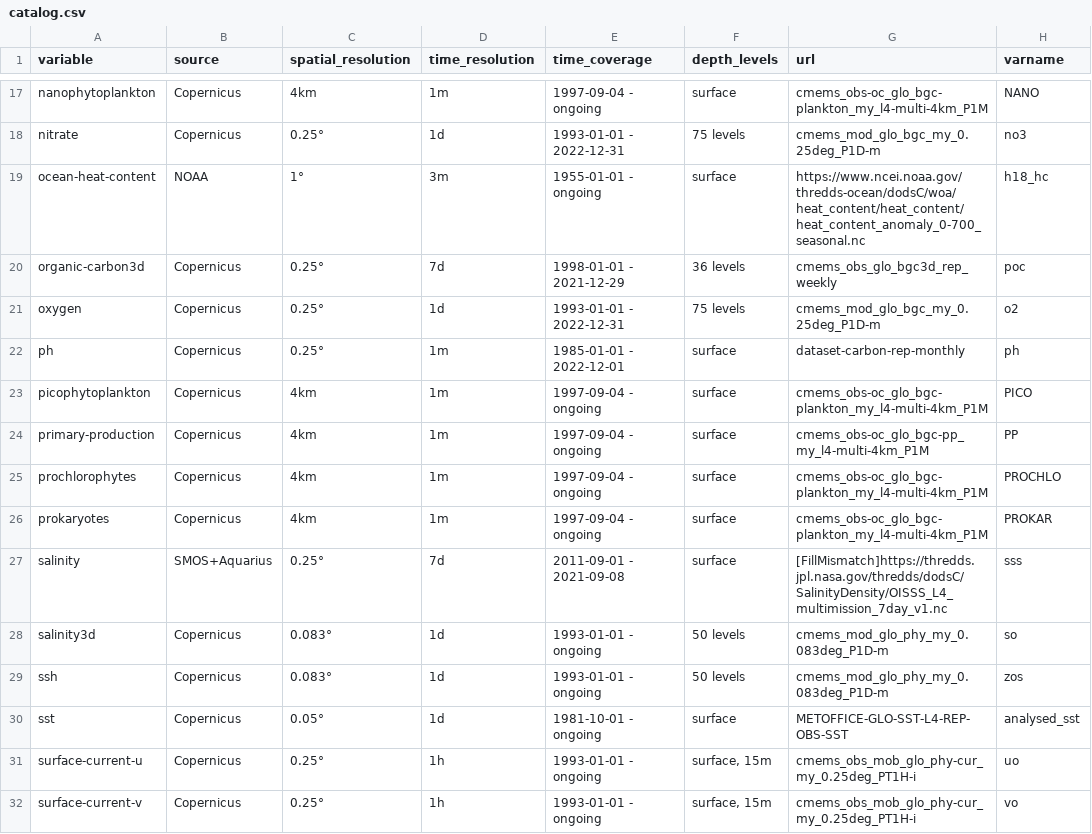
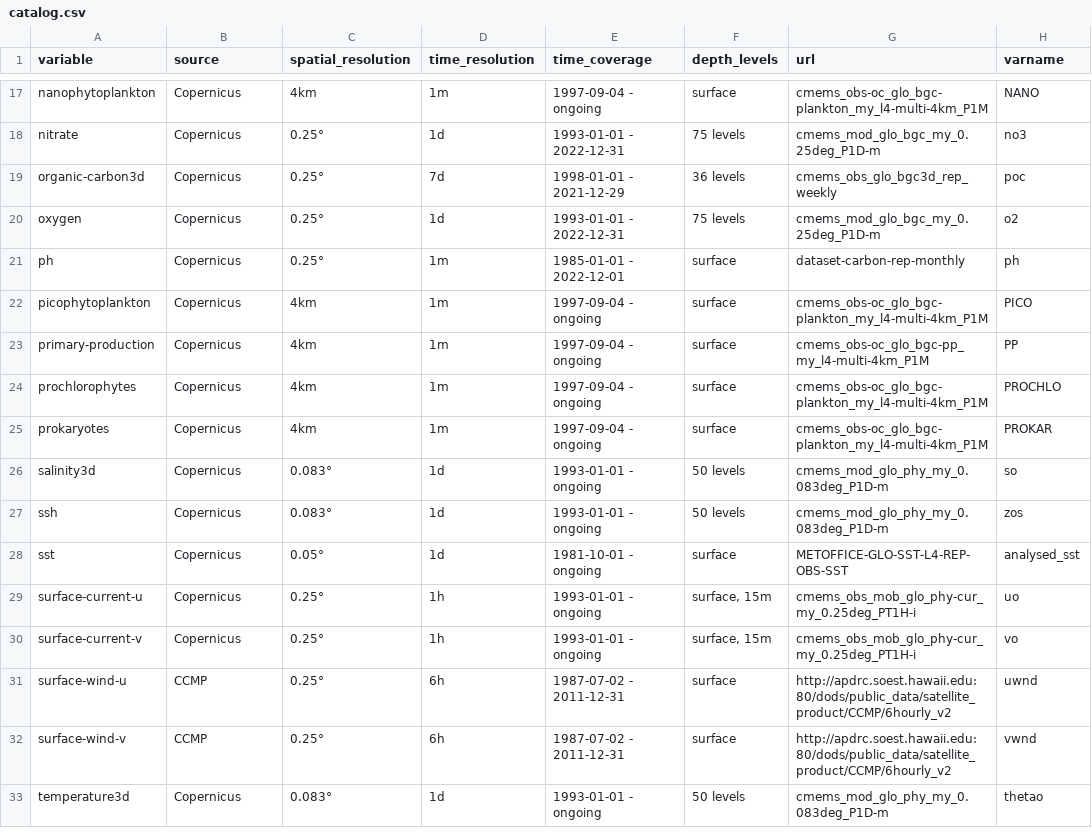
Before and after one commit to IRDG2OI/geoenrich, a CSV file: geoenrich/data/catalog.csv, drawn as a sheet; only a part is shown, gaps mark what is left out; the shorter side is filled out with more unchanged rows.

Commit message:
Update catalog.csv

```diff
--- a/geoenrich/data/catalog.csv
+++ b/geoenrich/data/catalog.csv
@@ -18,3 +18,2 @@ nanophytoplankton,Copernicus,4km,1m,1997-09-04 - ongoing,surface,cmems_obs-oc_gl
 nitrate,Copernicus,0.25°,1d,1993-01-01 - 2022-12-31,75 levels,cmems_mod_glo_bgc_my_0.25deg_P1D-m,no3
-ocean-heat-content,NOAA,1°,3m,1955-01-01 - ongoing,surface,https://www.ncei.noaa.gov/thredds-ocean/dodsC/woa/heat_content/heat_content/heat_content_anomaly_0-700_seasonal.nc,h18_hc
 organic-carbon3d,Copernicus,0.25°,7d,1998-01-01 - 2021-12-29,36 levels,cmems_obs_glo_bgc3d_rep_weekly,poc
@@ -26,3 +25,2 @@ prochlorophytes,Copernicus,4km,1m,1997-09-04 - ongoing,surface,cmems_obs-oc_glo_
 prokaryotes,Copernicus,4km,1m,1997-09-04 - ongoing,surface,cmems_obs-oc_glo_bgc-plankton_my_l4-multi-4km_P1M,PROKAR
-salinity,SMOS+Aquarius,0.25°,7d,2011-09-01 - 2021-09-08,surface,[FillMismatch]https://thredds.jpl.nasa.gov/thredds/dodsC/SalinityDensity/OISSS_L4_multimission_7day_v1.nc,sss
 salinity3d,Copernicus,0.083°,1d,1993-01-01 - ongoing,50 levels,cmems_mod_glo_phy_my_0.083deg_P1D-m,so
```
